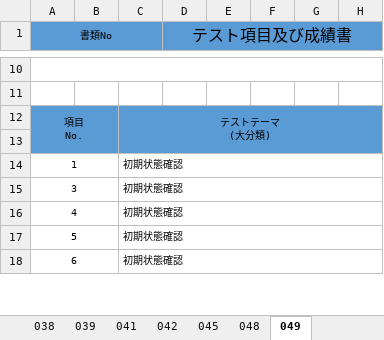
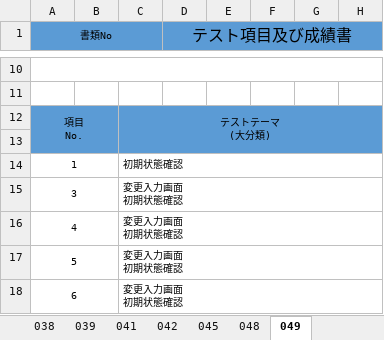
Before and after one commit to K-MIGTA/hanayoriRepo, an Excel workbook: 成果物/21_テスト仕様書兼成績書_yuka.xlsx, sheet 049, drawn as a sheet; only a part is shown, gaps mark what is left out; values as stored, in another font and other column widths than the file's, no borders; ↵ is a line break in a cell; the diff covers the shown part only; the diff names each change by its address in the sheet, - before the commit and + after, or states it on an @@ line.

Commit message:
21_テスト仕様書兼成績書_yuka.xlsx
049 画面ID追記

```diff
--- a/成果物/21_テスト仕様書兼成績書_yuka.xlsx (sheet 049)
+++ b/成果物/21_テスト仕様書兼成績書_yuka.xlsx (sheet 049)
-C15:C18: 初期状態確認
+C15:C18: 変更入力画面 ↵ 初期状態確認
```
Also changed, not shown: 2 removed rows and 12 edited cells elsewhere in this sheet.
